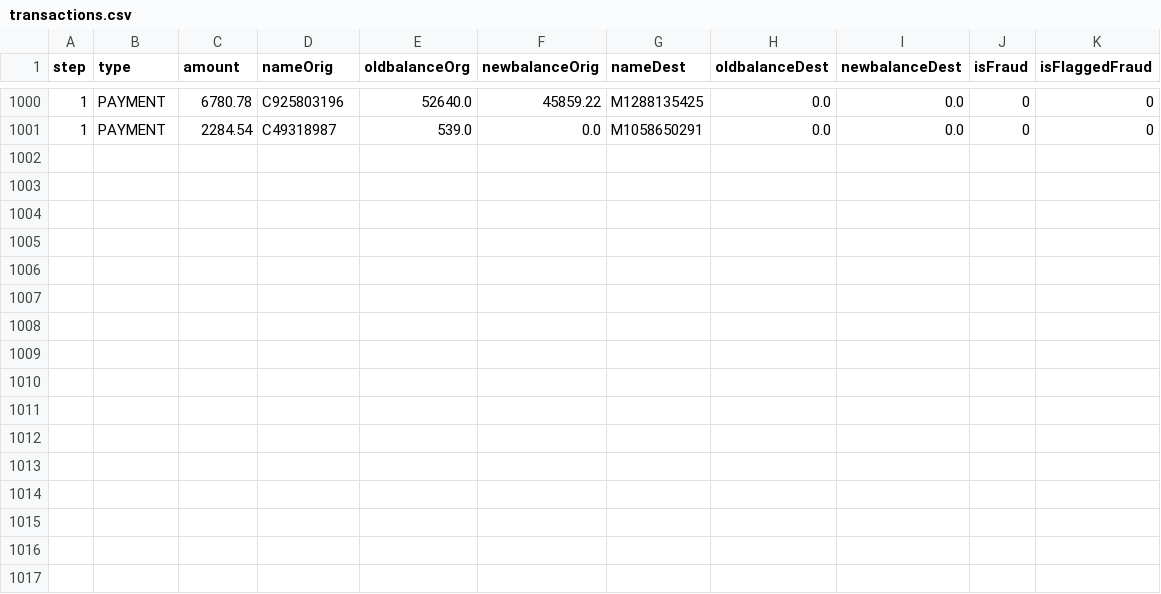
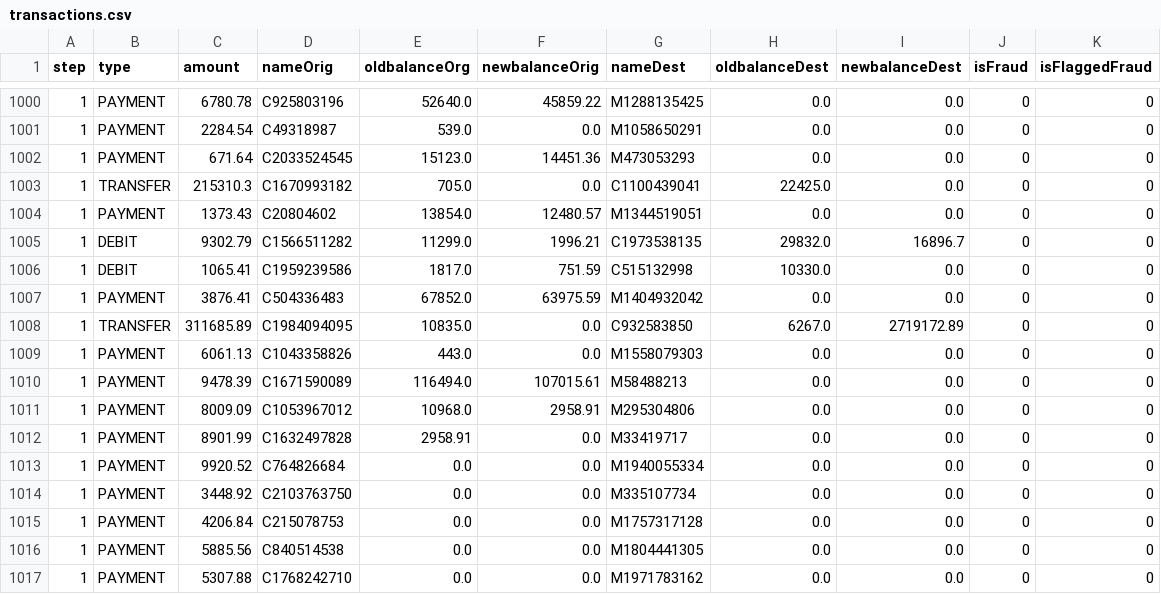
Before and after one commit to leonardocandio/proyecto_blockchain, a CSV file: data/transactions.csv, drawn as a sheet; only a part is shown, gaps mark what is left out.

Commit message:
bugifx transactions , changed hashing method

```diff
--- a/data/transactions.csv
+++ b/data/transactions.csv
@@ -1001 +1001,17 @@ step,type,amount,nameOrig,oldbalanceOrg,newbalanceOrig,nameDest,oldbalanceDest,n
 1,PAYMENT,2284.54,C49318987,539.0,0.0,M1058650291,0.0,0.0,0,0
+1,PAYMENT,671.64,C2033524545,15123.0,14451.36,M473053293,0.0,0.0,0,0
+1,TRANSFER,215310.3,C1670993182,705.0,0.0,C1100439041,22425.0,0.0,0,0
+1,PAYMENT,1373.43,C20804602,13854.0,12480.57,M1344519051,0.0,0.0,0,0
+1,DEBIT,9302.79,C1566511282,11299.0,1996.21,C1973538135,29832.0,16896.7,0,0
+1,DEBIT,1065.41,C1959239586,1817.0,751.59,C515132998,10330.0,0.0,0,0
+1,PAYMENT,3876.41,C504336483,67852.0,63975.59,M1404932042,0.0,0.0,0,0
+1,TRANSFER,311685.89,C1984094095,10835.0,0.0,C932583850,6267.0,2719172.89,0,0
+1,PAYMENT,6061.13,C1043358826,443.0,0.0,M1558079303,0.0,0.0,0,0
+1,PAYMENT,9478.39,C1671590089,116494.0,107015.61,M58488213,0.0,0.0,0,0
+1,PAYMENT,8009.09,C1053967012,10968.0,2958.91,M295304806,0.0,0.0,0,0
+1,PAYMENT,8901.99,C1632497828,2958.91,0.0,M33419717,0.0,0.0,0,0
+1,PAYMENT,9920.52,C764826684,0.0,0.0,M1940055334,0.0,0.0,0,0
+1,PAYMENT,3448.92,C2103763750,0.0,0.0,M335107734,0.0,0.0,0,0
+1,PAYMENT,4206.84,C215078753,0.0,0.0,M1757317128,0.0,0.0,0,0
+1,PAYMENT,5885.56,C840514538,0.0,0.0,M1804441305,0.0,0.0,0,0
+1,PAYMENT,5307.88,C1768242710,0.0,0.0,M1971783162,0.0,0.0,0,0
```
Also changed, not shown: 4 other files.
